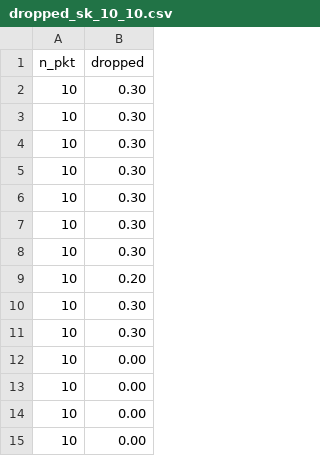
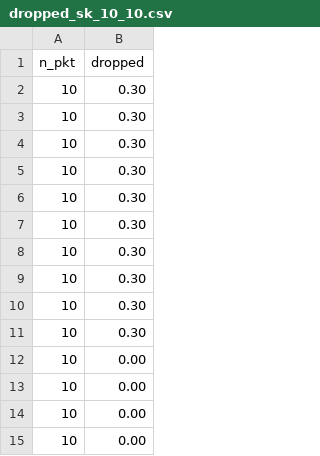
Before and after one commit to chris-wood/ccvpn, a CSV file: experiments/symm_key/dropped_sk_10_10.csv, drawn as a sheet; only a part is shown.

```diff
--- a/experiments/symm_key/dropped_sk_10_10.csv
+++ b/experiments/symm_key/dropped_sk_10_10.csv
@@ -8,3 +8,3 @@ n_pkt,dropped
 10,0.30
-10,0.20
+10,0.30
 10,0.30
```
Also changed, not shown: experiments/public_key/throughput_pk_10_10.csv, experiments/public_key/throughput_pk_50_50.csv, 21 other files.
